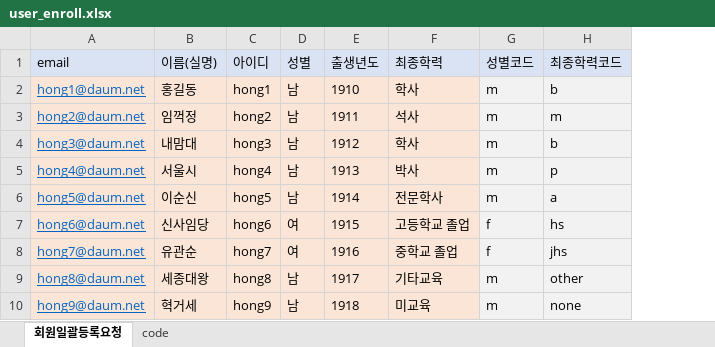
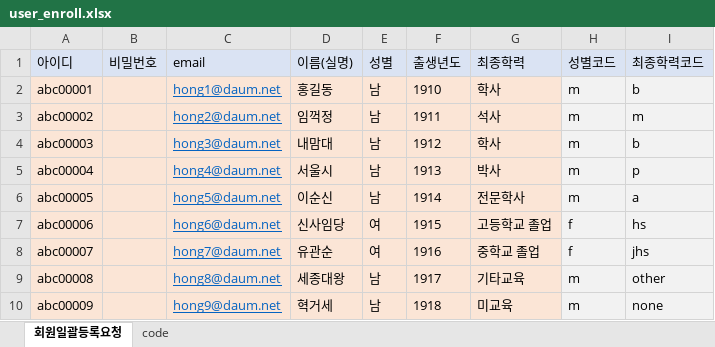
Before and after one commit to ilheeclick/edxadm_my2018_nile, an Excel workbook: home/static/excel/bulk_user/user_enroll.xlsx, sheet 회원일괄등록요청, drawn as a sheet; values as stored, in another font and other column widths than the file's, no borders; removed rows and columns are numbered as before the commit, all else as after; the diff names each change by its address in the sheet, - before the commit and + after, or states it on an @@ line.

```diff
--- a/home/static/excel/bulk_user/user_enroll.xlsx (sheet 회원일괄등록요청)
+++ b/home/static/excel/bulk_user/user_enroll.xlsx (sheet 회원일괄등록요청)
+column A (아이디), rows 2-10: abc00001 | abc00002 | abc00003 | abc00004 | abc00005 | abc00006 | abc00007 | abc00008 | abc00009
+column B (비밀번호), empty
-column C (아이디), rows 2-10: hong1 | hong2 | hong3 | hong4 | hong5 | hong6 | hong7 | hong8 | hong9
```
Also changed, not shown: formulas that keep their value, 2 other files.
